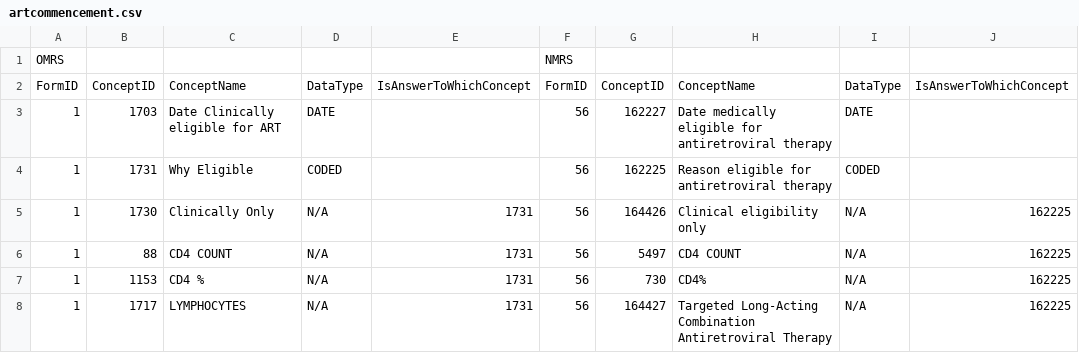
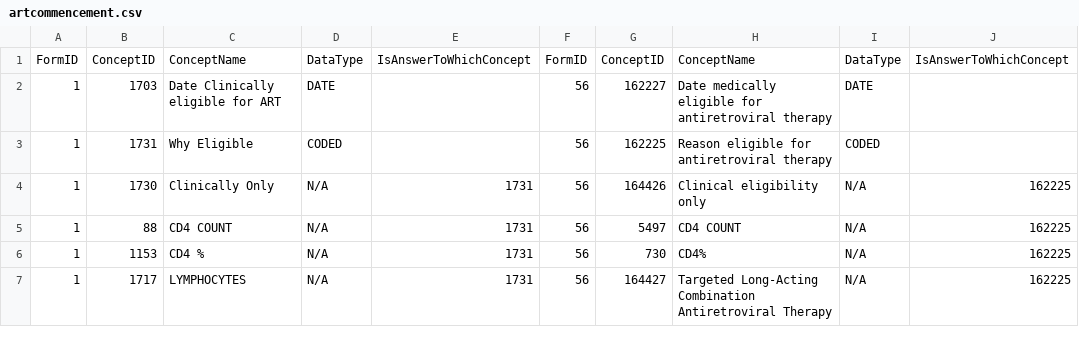
Before and after one commit to brightoibe/OMRSToNMRSMigrator, a CSV file: map/artcommencement.csv, drawn as a sheet; only a part is shown; the diff names each change by its address in the sheet, - before the commit and + after, or states it on an @@ line.

```diff
--- a/map/artcommencement.csv
+++ b/map/artcommencement.csv
-row 1: OMRS |  |  |  |  | NMRS
```
Also changed, not shown: 1 other file.
